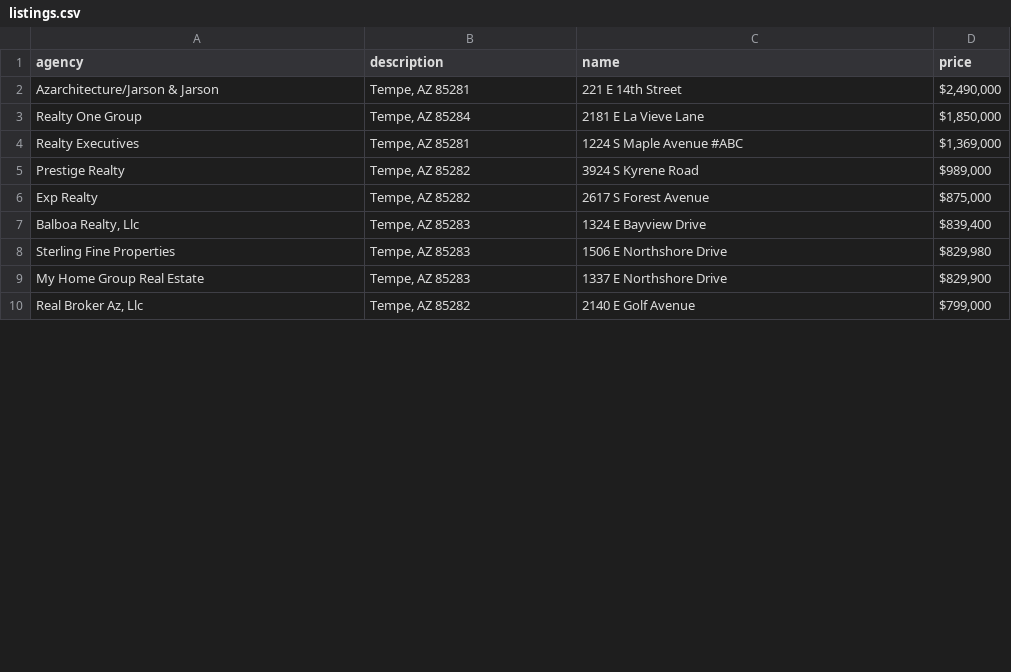
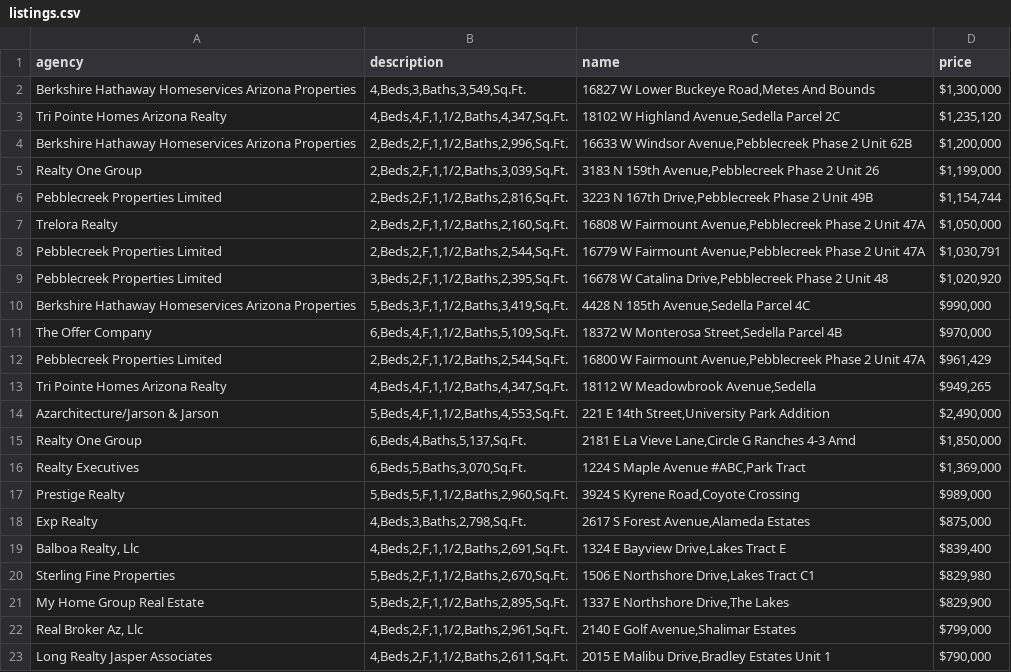
Before and after one commit to nikhilbhave9/scrapy-masterclass, a CSV file: module_3/projects/real_estate/listings.csv, drawn as a sheet; only a part is shown; the diff covers the shown part only.

```diff
--- a/module_3/projects/real_estate/listings.csv
+++ b/module_3/projects/real_estate/listings.csv
@@ -1,10 +1,23 @@
 agency,description,name,price
-Azarchitecture/Jarson & Jarson,"Tempe,  AZ 85281",221 E 14th Street,"$2,490,000"
-Realty One Group,"Tempe,  AZ 85284",2181 E La Vieve Lane,"$1,850,000"
-Realty Executives,"Tempe,  AZ 85281",1224 S Maple Avenue #ABC,"$1,369,000"
-Prestige Realty,"Tempe,  AZ 85282",3924 S Kyrene Road,"$989,000"
-Exp Realty,"Tempe,  AZ 85282",2617 S Forest Avenue,"$875,000"
-"Balboa Realty, Llc","Tempe,  AZ 85283",1324 E Bayview Drive,"$839,400"
-Sterling Fine Properties,"Tempe,  AZ 85283",1506 E Northshore Drive,"$829,980"
-My Home Group Real Estate,"Tempe,  AZ 85283",1337 E Northshore Drive,"$829,900"
-"Real Broker Az, Llc","Tempe,  AZ 85282",2140 E Golf Avenue,"$799,000"
+Berkshire Hathaway Homeservices Arizona Properties,"4,Beds,3,Baths,3,549,Sq.Ft.","16827 W Lower Buckeye Road,Metes And Bounds","$1,300,000"
+Tri Pointe Homes Arizona Realty,"4,Beds,4,F,1,1/2,Baths,4,347,Sq.Ft.","18102 W Highland Avenue,Sedella Parcel 2C","$1,235,120"
+Berkshire Hathaway Homeservices Arizona Properties,"2,Beds,2,F,1,1/2,Baths,2,996,Sq.Ft.","16633 W Windsor Avenue,Pebblecreek Phase 2 Unit 62B","$1,200,000"
+Realty One Group,"2,Beds,2,F,1,1/2,Baths,3,039,Sq.Ft.","3183 N 159th Avenue,Pebblecreek Phase 2 Unit 26","$1,199,000"
+Pebblecreek Properties Limited,"2,Beds,2,F,1,1/2,Baths,2,816,Sq.Ft.","3223 N 167th Drive,Pebblecreek Phase 2 Unit 49B","$1,154,744"
+Trelora Realty,"2,Beds,2,F,1,1/2,Baths,2,160,Sq.Ft.","16808 W Fairmount Avenue,Pebblecreek Phase 2 Unit 47A","$1,050,000"
+Pebblecreek Properties Limited,"2,Beds,2,F,1,1/2,Baths,2,544,Sq.Ft.","16779 W Fairmount Avenue,Pebblecreek Phase 2 Unit 47A","$1,030,791"
+Pebblecreek Properties Limited,"3,Beds,2,F,1,1/2,Baths,2,395,Sq.Ft.","16678 W Catalina Drive,Pebblecreek Phase 2 Unit 48","$1,020,920"
+Berkshire Hathaway Homeservices Arizona Properties,"5,Beds,3,F,1,1/2,Baths,3,419,Sq.Ft.","4428 N 185th Avenue,Sedella Parcel 4C","$990,000"
+The Offer Company,"6,Beds,4,F,1,1/2,Baths,5,109,Sq.Ft.","18372 W Monterosa Street,Sedella Parcel 4B","$970,000"
+Pebblecreek Properties Limited,"2,Beds,2,F,1,1/2,Baths,2,544,Sq.Ft.","16800 W Fairmount Avenue,Pebblecreek Phase 2 Unit 47A","$961,429"
+Tri Pointe Homes Arizona Realty,"4,Beds,4,F,1,1/2,Baths,4,347,Sq.Ft.","18112 W Meadowbrook Avenue,Sedella","$949,265"
+Azarchitecture/Jarson & Jarson,"5,Beds,4,F,1,1/2,Baths,4,553,Sq.Ft.","221 E 14th Street,University Park Addition","$2,490,000"
+Realty One Group,"6,Beds,4,Baths,5,137,Sq.Ft.","2181 E La Vieve Lane,Circle G Ranches 4-3 Amd","$1,850,000"
+Realty Executives,"6,Beds,5,Baths,3,070,Sq.Ft.","1224 S Maple Avenue #ABC,Park Tract","$1,369,000"
+Prestige Realty,"5,Beds,5,F,1,1/2,Baths,2,960,Sq.Ft.","3924 S Kyrene Road,Coyote Crossing","$989,000"
+Exp Realty,"4,Beds,3,Baths,2,798,Sq.Ft.","2617 S Forest Avenue,Alameda Estates","$875,000"
+"Balboa Realty, Llc","4,Beds,2,F,1,1/2,Baths,2,691,Sq.Ft.","1324 E Bayview Drive,Lakes Tract E","$839,400"
+Sterling Fine Properties,"5,Beds,2,F,1,1/2,Baths,2,670,Sq.Ft.","1506 E Northshore Drive,Lakes Tract C1","$829,980"
+My Home Group Real Estate,"5,Beds,2,F,1,1/2,Baths,2,895,Sq.Ft.","1337 E Northshore Drive,The Lakes","$829,900"
+"Real Broker Az, Llc","4,Beds,2,F,1,1/2,Baths,2,961,Sq.Ft.","2140 E Golf Avenue,Shalimar Estates","$799,000"
+Long Realty Jasper Associates,"4,Beds,2,F,1,1/2,Baths,2,611,Sq.Ft.","2015 E Malibu Drive,Bradley Estates Unit 1","$790,000"
```
Also changed, not shown: 1 added row, 14 removed rows and 26 edited cells elsewhere in this file, 1 other file.
